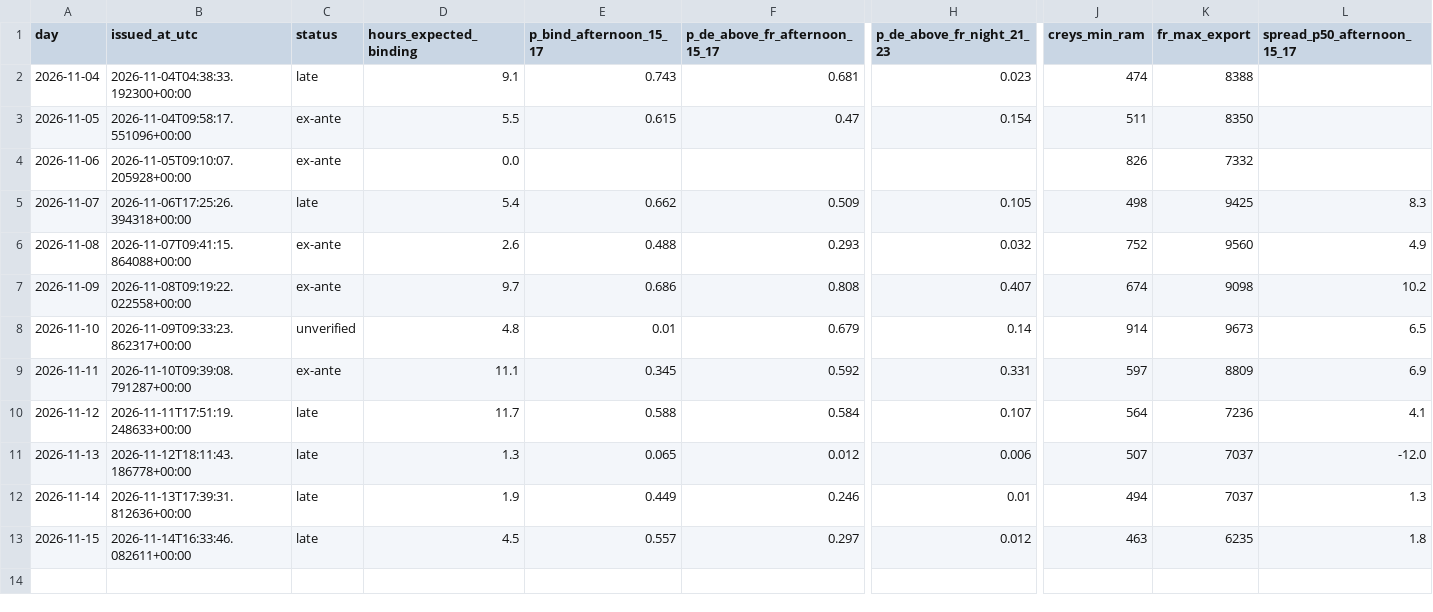
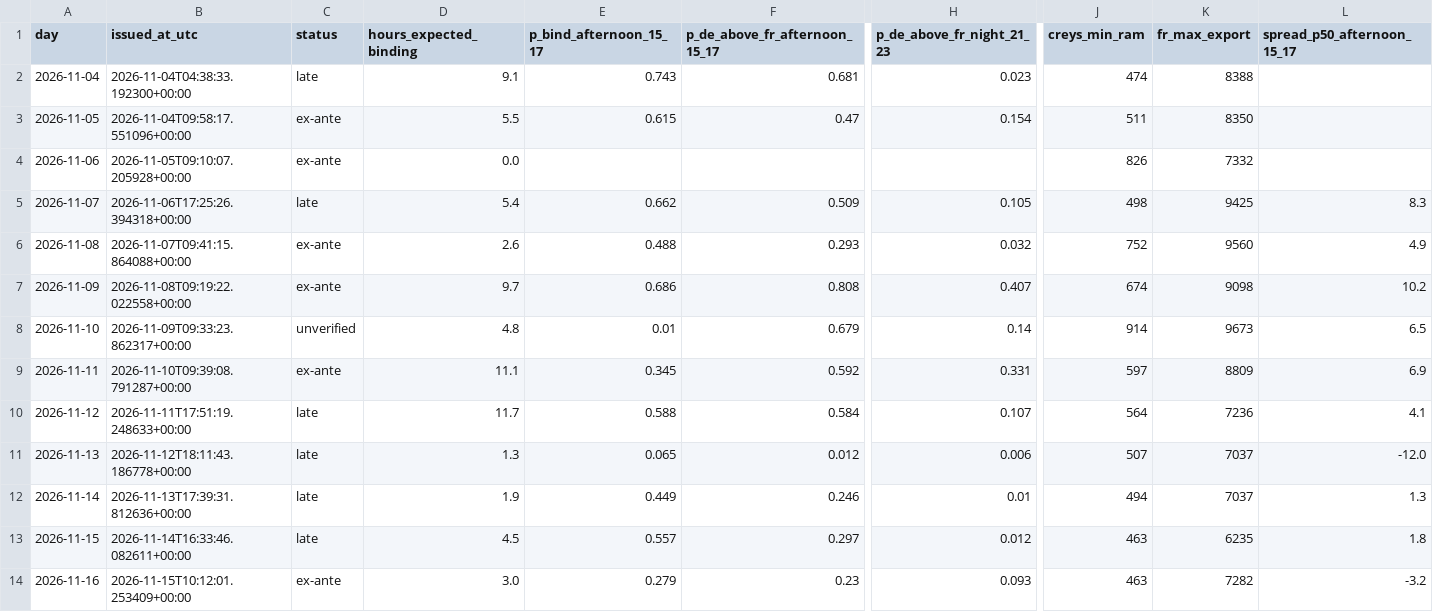
Before and after one commit to Tarjeikr/fbcast, a CSV file: forecasts/log.csv, drawn as a sheet; only a part is shown, gaps mark what is left out; rows hold the shown columns only; the diff names each change by its address in the sheet, - before the commit and + after, or states it on an @@ line.

```diff
--- a/forecasts/log.csv
+++ b/forecasts/log.csv
+row 14: 2026-11-16 | 2026-11-15T10:12:01.253409+00:00 | ex-ante | 3.0 | 0.279 | 0.23 | 0.093 | 463 | 7282 | -3.2
```
